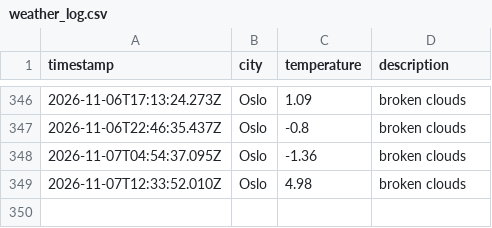
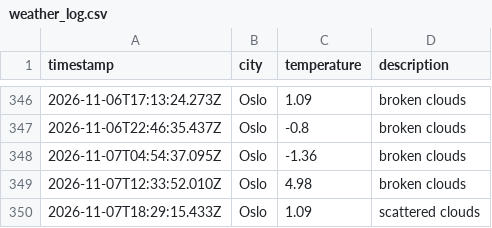
Before and after one commit to JGiles03/weather_data_ops, a CSV file: data/weather_log.csv, drawn as a sheet; only a part is shown, gaps mark what is left out.

```diff
--- a/data/weather_log.csv
+++ b/data/weather_log.csv
@@ -349 +349,2 @@ timestamp,city,temperature,description
 2026-11-07T12:33:52.010Z,Oslo,4.98,broken clouds
+2026-11-07T18:29:15.433Z,Oslo,1.09,scattered clouds
```
Also changed, not shown: 1 other file.
